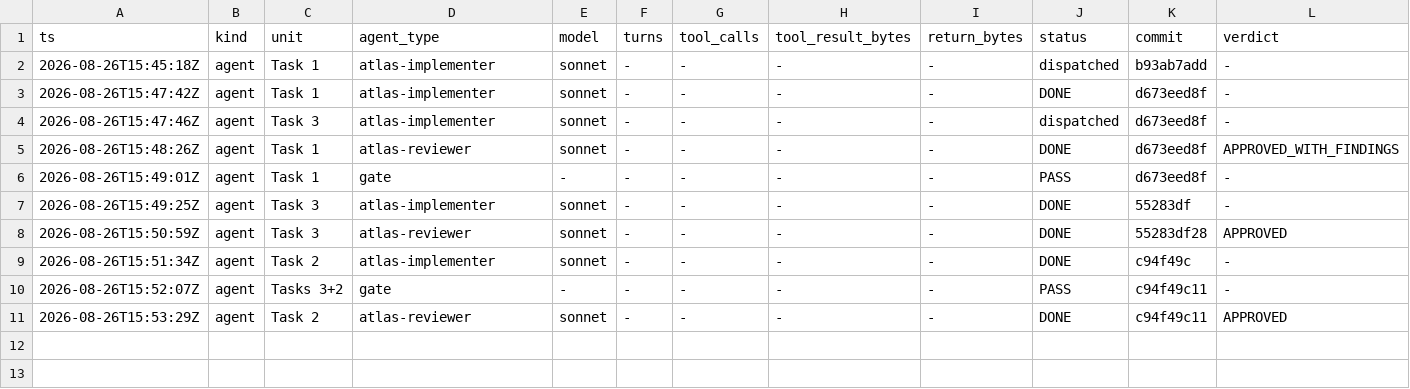
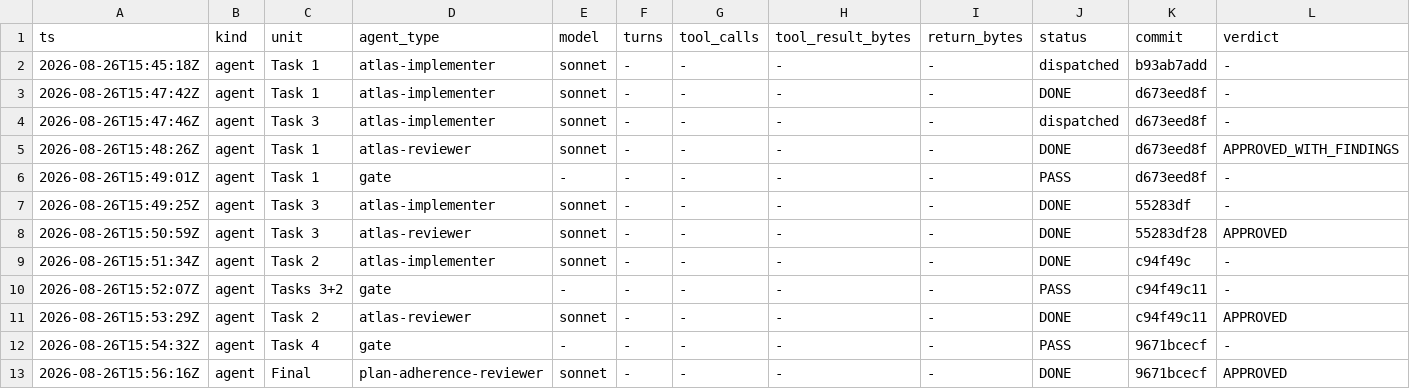
Before and after one commit to Chronicle20/atlas, a TSV file: docs/tasks/task-265-compacted-topic-segment-rolling/agent-ledger.tsv, drawn as a sheet; only a part is shown; rows hold the shown columns only; the diff names each change by its address in the sheet, - before the commit and + after, or states it on an @@ line.

```diff
--- a/docs/tasks/task-265-compacted-topic-segment-rolling/agent-ledger.tsv
+++ b/docs/tasks/task-265-compacted-topic-segment-rolling/agent-ledger.tsv
+row 12: 2026-08-26T15:54:32Z | agent | Task 4 | gate | - | - | - | - | - | PASS | 9671bcecf | -
+row 13: 2026-08-26T15:56:16Z | agent | Final | plan-adherence-reviewer | sonnet | - | - | - | - | DONE | 9671bcecf | APPROVED
```
Also changed, not shown: 3 other files.
